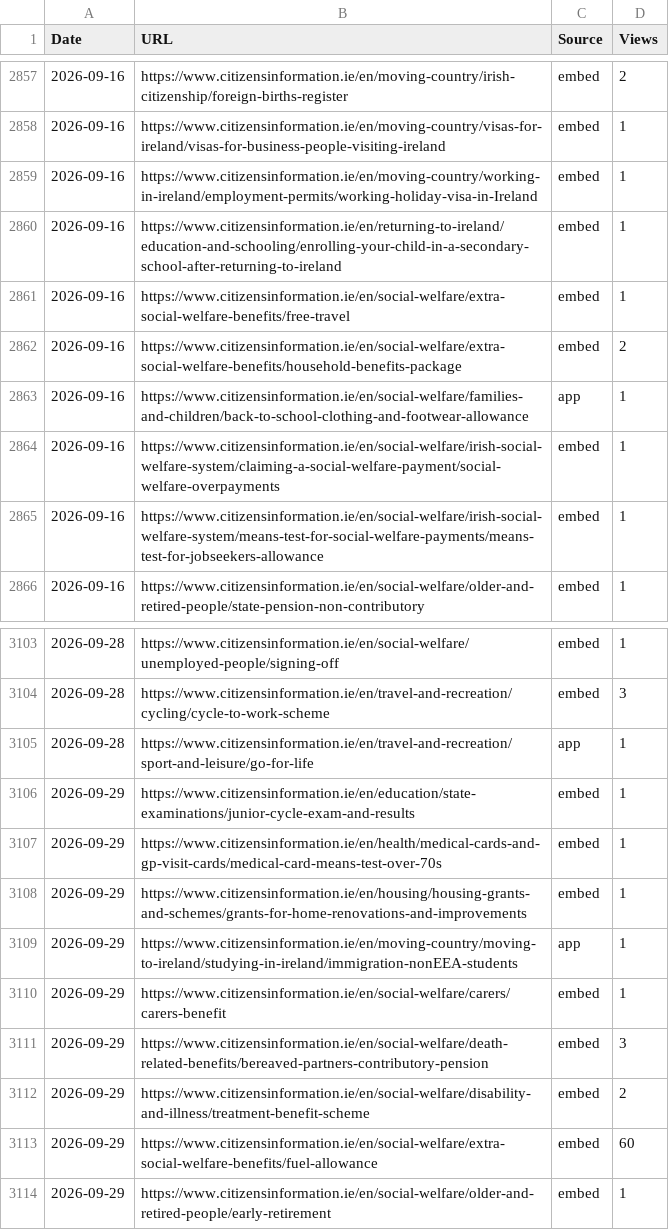
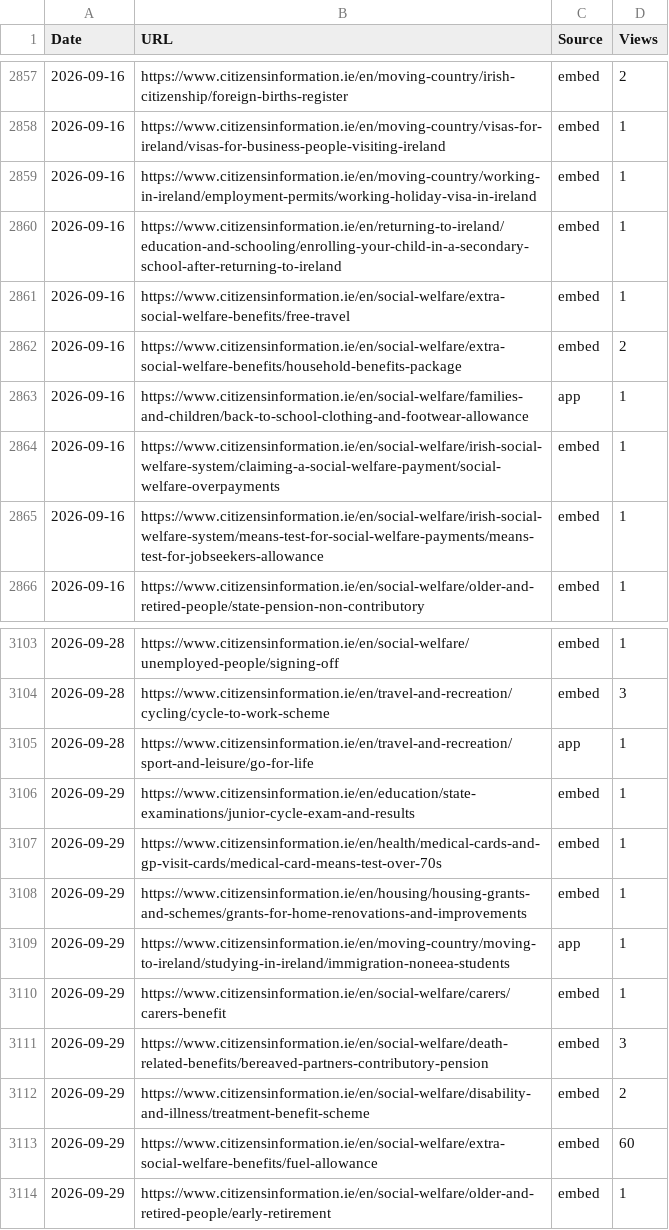
Before and after one commit to RglrAL/AskCI-stats, a CSV file: data/ga4/clicks-pages-daily.csv, drawn as a sheet; only a part is shown, gaps mark what is left out; the diff covers the shown part only.

```diff
--- a/data/ga4/clicks-pages-daily.csv
+++ b/data/ga4/clicks-pages-daily.csv
@@ -2858,3 +2858,3 @@ Date,URL,Source,Views
 2026-09-16,https://www.citizensinformation.ie/en/moving-country/visas-for-ireland/visas-for-business-people-visiting-ireland,embed,1
-2026-09-16,https://www.citizensinformation.ie/en/moving-country/working-in-ireland/employment-permits/working-holiday-visa-in-Ireland,embed,1
+2026-09-16,https://www.citizensinformation.ie/en/moving-country/working-in-ireland/employment-permits/working-holiday-visa-in-ireland,embed,1
 2026-09-16,https://www.citizensinformation.ie/en/returning-to-ireland/education-and-schooling/enrolling-your-child-in-a-secondary-school-after-returning-to-ireland,embed,1
@@ -3108,3 +3108,3 @@ Date,URL,Source,Views
 2026-09-29,https://www.citizensinformation.ie/en/housing/housing-grants-and-schemes/grants-for-home-renovations-and-improvements,embed,1
-2026-09-29,https://www.citizensinformation.ie/en/moving-country/moving-to-ireland/studying-in-ireland/immigration-nonEEA-students,app,1
+2026-09-29,https://www.citizensinformation.ie/en/moving-country/moving-to-ireland/studying-in-ireland/immigration-noneea-students,app,1
 2026-09-29,https://www.citizensinformation.ie/en/social-welfare/carers/carers-benefit,embed,1
```
Also changed, not shown: 10 edited cells elsewhere in this file, data/ga4/Ask-ci-click-throughs jul aug.csv, data/ga4/Ask-ci-click-throughs mar - apr.csv, 17 other files.
